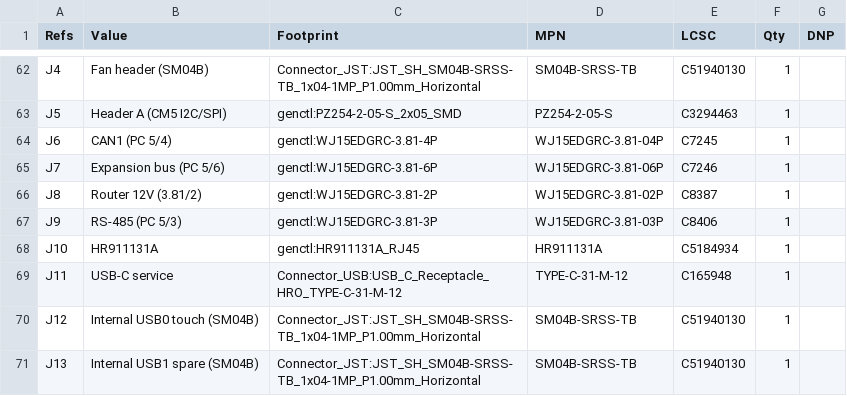
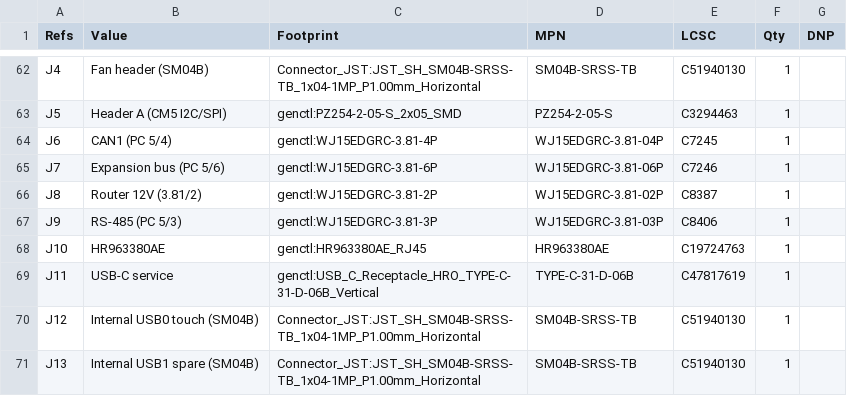
Before and after one commit to Ethan-Poag/blackstart, a CSV file: docs/genctl_bom.csv, drawn as a sheet; only a part is shown, gaps mark what is left out.

Commit message:
Rear-facing connectors: J10 HR963380AE vertical gigabit magjack (C19724763), J11 TYPE-C-31-D-06B vertical USB-C (C47817619); ERC 0/0; netlist diff only J10 LED pin numbers + dropped 2nd shield pin

```diff
--- a/docs/genctl_bom.csv
+++ b/docs/genctl_bom.csv
@@ -67,4 +67,4 @@
 "J9","RS-485 (PC 5/3)","genctl:WJ15EDGRC-3.81-3P","WJ15EDGRC-3.81-03P","C8406","1",""
-"J10","HR911131A","genctl:HR911131A_RJ45","HR911131A","C5184934","1",""
-"J11","USB-C service","Connector_USB:USB_C_Receptacle_HRO_TYPE-C-31-M-12","TYPE-C-31-M-12","C165948","1",""
+"J10","HR963380AE","genctl:HR963380AE_RJ45","HR963380AE","C19724763","1",""
+"J11","USB-C service","genctl:USB_C_Receptacle_HRO_TYPE-C-31-D-06B_Vertical","TYPE-C-31-D-06B","C47817619","1",""
 "J12","Internal USB0 touch (SM04B)","Connector_JST:JST_SH_SM04B-SRSS-TB_1x04-1MP_P1.00mm_Horizontal","SM04B-SRSS-TB","C51940130","1",""
```
Also changed, not shown: mechanical/bom.csv, 18 other files.
